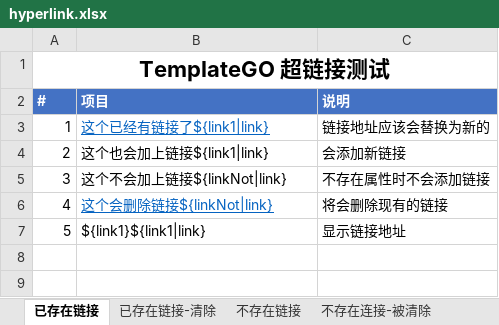
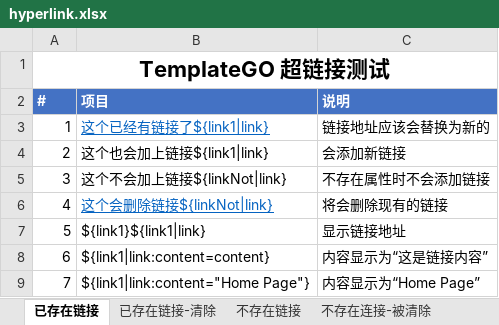
Before and after one commit to yanglb/xlsx-template, an Excel workbook: TemplateGOTests/data/hyperlink.xlsx, sheet 已存在链接, drawn as a sheet; values as stored, in another font and other column widths than the file's, no borders; the diff names each change by its address in the sheet, - before the commit and + after, or states it on an @@ line.

```diff
--- a/TemplateGOTests/data/hyperlink.xlsx (sheet 已存在链接)
+++ b/TemplateGOTests/data/hyperlink.xlsx (sheet 已存在链接)
+row 8: 6 | ${link1|link:content=content} | 内容显示为“这是链接内容”
+row 9: 7 | ${link1|link:content="Home Page"} | 内容显示为“Home Page”
```
Also changed, not shown: 3 other files.
